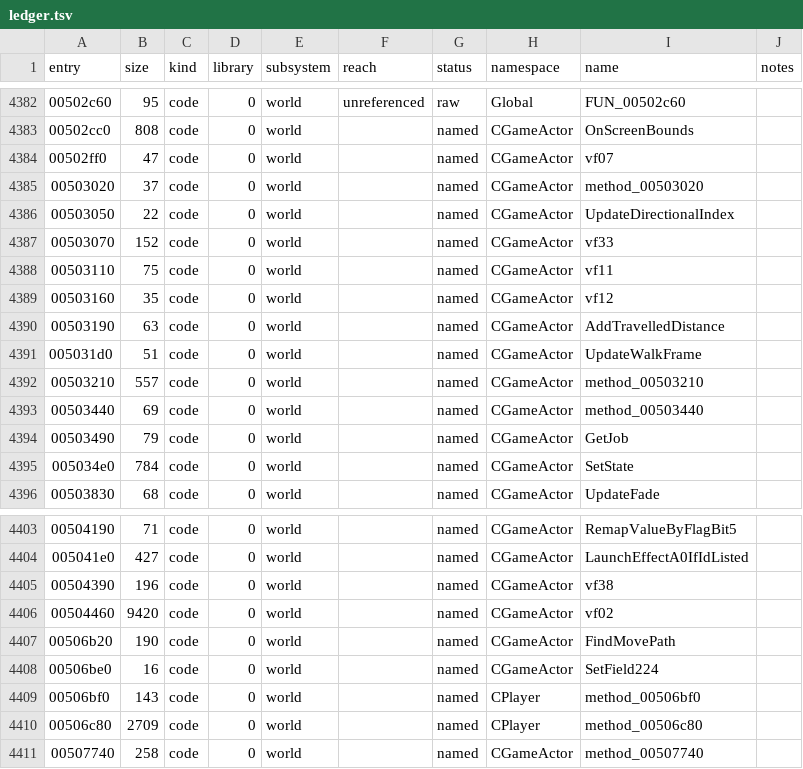
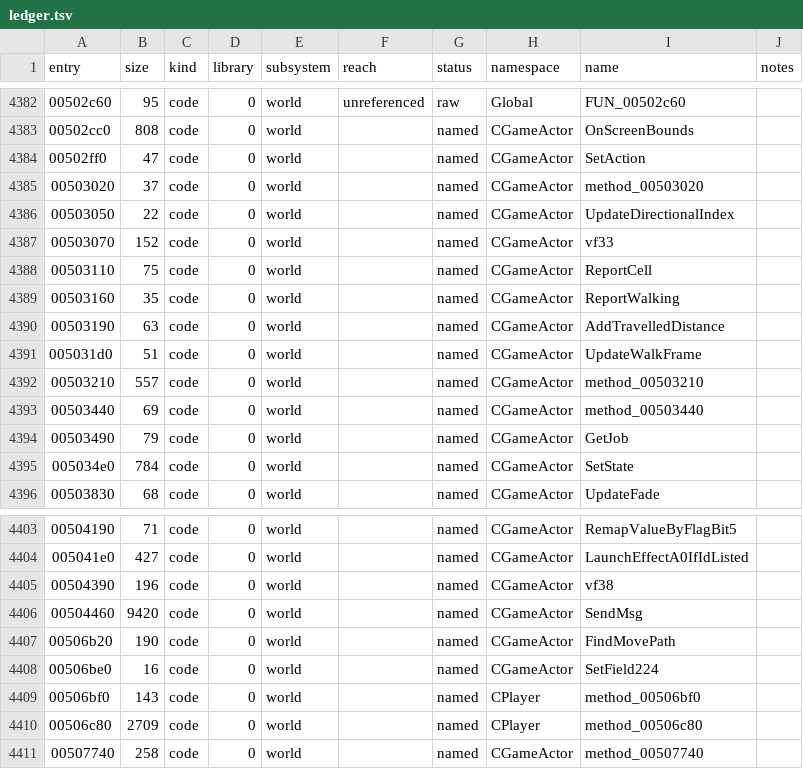
Before and after one commit to keyehzy/ragexe, a TSV file: analysis/ledger.tsv, drawn as a sheet; only a part is shown, gaps mark what is left out.

```diff
--- a/analysis/ledger.tsv
+++ b/analysis/ledger.tsv
@@ -4383,3 +4383,3 @@ entry	size	kind	library	subsystem	reach	status	namespace	name	notes
 00502cc0	808	code	0	world		named	CGameActor	OnScreenBounds	
-00502ff0	47	code	0	world		named	CGameActor	vf07	
+00502ff0	47	code	0	world		named	CGameActor	SetAction	
 00503020	37	code	0	world		named	CGameActor	method_00503020	
@@ -4387,4 +4387,4 @@ entry	size	kind	library	subsystem	reach	status	namespace	name	notes
 00503070	152	code	0	world		named	CGameActor	vf33	
-00503110	75	code	0	world		named	CGameActor	vf11	
-00503160	35	code	0	world		named	CGameActor	vf12	
+00503110	75	code	0	world		named	CGameActor	ReportCell	
+00503160	35	code	0	world		named	CGameActor	ReportWalking	
 00503190	63	code	0	world		named	CGameActor	AddTravelledDistance	
@@ -4405,3 +4405,3 @@ entry	size	kind	library	subsystem	reach	status	namespace	name	notes
 00504390	196	code	0	world		named	CGameActor	vf38	
-00504460	9420	code	0	world		named	CGameActor	vf02	
+00504460	9420	code	0	world		named	CGameActor	SendMsg	
 00506b20	190	code	0	world		named	CGameActor	FindMovePath	
```
Also changed, not shown: analysis/exports/Ragexe.exe.vtables.tsv, 18 other files.
